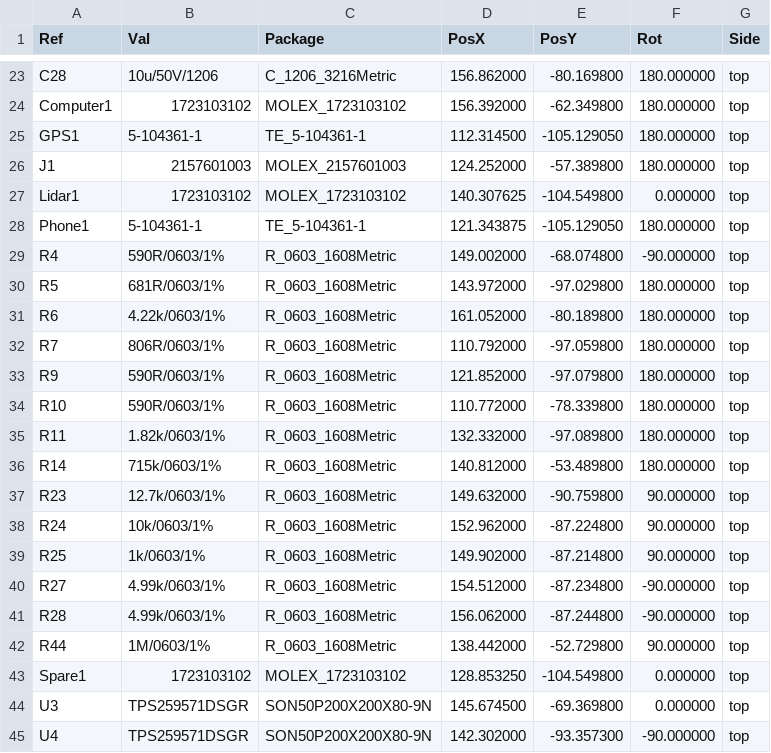
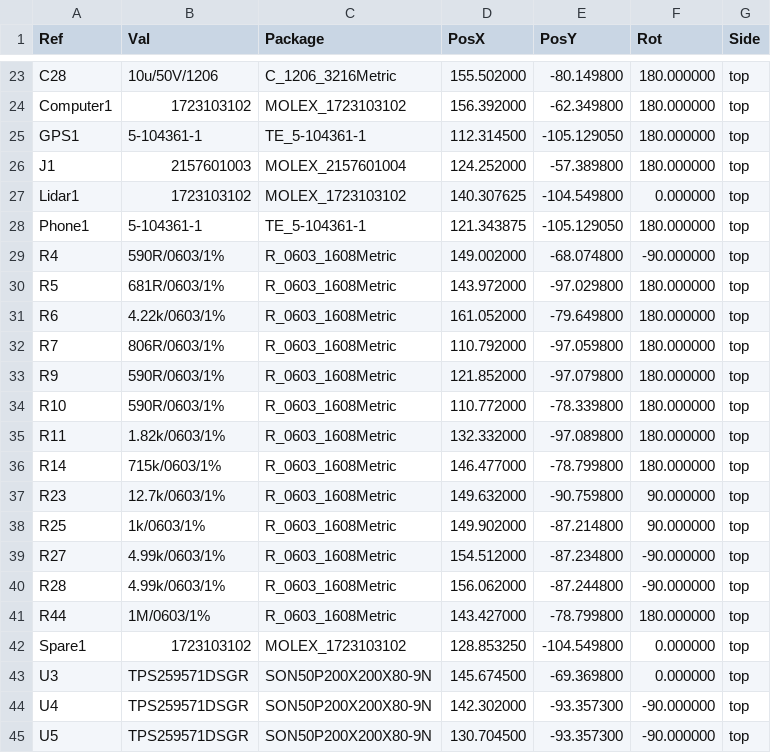
Before and after one commit to HuyNguyen-01/Power-Management, a CSV file: Connector Extension Board V1.0/PAL/Connector_Extension_Board_V1.0-all-pos.csv, drawn as a sheet; only a part is shown, gaps mark what is left out; the shorter side is filled out with more unchanged rows; the diff covers the shown part only.

```diff
--- a/Connector Extension Board V1.0/PAL/Connector_Extension_Board_V1.0-all-pos.csv
+++ b/Connector Extension Board V1.0/PAL/Connector_Extension_Board_V1.0-all-pos.csv
@@ -23,5 +23,5 @@ Ref,Val,Package,PosX,PosY,Rot,Side
-"C28","10u/50V/1206","C_1206_3216Metric",156.862000,-80.169800,180.000000,top
+"C28","10u/50V/1206","C_1206_3216Metric",155.502000,-80.149800,180.000000,top
 "Computer1","1723103102","MOLEX_1723103102",156.392000,-62.349800,180.000000,top
 "GPS1","5-104361-1","TE_5-104361-1",112.314500,-105.129050,180.000000,top
-"J1","2157601003","MOLEX_2157601003",124.252000,-57.389800,180.000000,top
+"J1","2157601003","MOLEX_2157601004",124.252000,-57.389800,180.000000,top
 "Lidar1","1723103102","MOLEX_1723103102",140.307625,-104.549800,0.000000,top
@@ -30,3 +30,3 @@ Ref,Val,Package,PosX,PosY,Rot,Side
 "R5","681R/0603/1%","R_0603_1608Metric",143.972000,-97.029800,180.000000,top
-"R6","4.22k/0603/1%","R_0603_1608Metric",161.052000,-80.189800,180.000000,top
+"R6","4.22k/0603/1%","R_0603_1608Metric",161.052000,-79.649800,180.000000,top
 "R7","806R/0603/1%","R_0603_1608Metric",110.792000,-97.059800,180.000000,top
@@ -35,5 +35,4 @@ Ref,Val,Package,PosX,PosY,Rot,Side
 "R11","1.82k/0603/1%","R_0603_1608Metric",132.332000,-97.089800,180.000000,top
-"R14","715k/0603/1%","R_0603_1608Metric",140.812000,-53.489800,180.000000,top
+"R14","715k/0603/1%","R_0603_1608Metric",146.477000,-78.799800,180.000000,top
 "R23","12.7k/0603/1%","R_0603_1608Metric",149.632000,-90.759800,90.000000,top
-"R24","10k/0603/1%","R_0603_1608Metric",152.962000,-87.224800,90.000000,top
 "R25","1k/0603/1%","R_0603_1608Metric",149.902000,-87.214800,90.000000,top
@@ -41,3 +40,3 @@ Ref,Val,Package,PosX,PosY,Rot,Side
 "R28","4.99k/0603/1%","R_0603_1608Metric",156.062000,-87.244800,-90.000000,top
-"R44","1M/0603/1%","R_0603_1608Metric",138.442000,-52.729800,90.000000,top
+"R44","1M/0603/1%","R_0603_1608Metric",143.427000,-78.799800,180.000000,top
 "Spare1","1723103102","MOLEX_1723103102",128.853250,-104.549800,0.000000,top
```
Also changed, not shown: 33 edited cells elsewhere in this file, Connector Extension Board V1.0/BOM/Connector_Extension_Board_V1.0.csv, Power management V2/BOM/Power_management_V2.csv, 44 other files.
